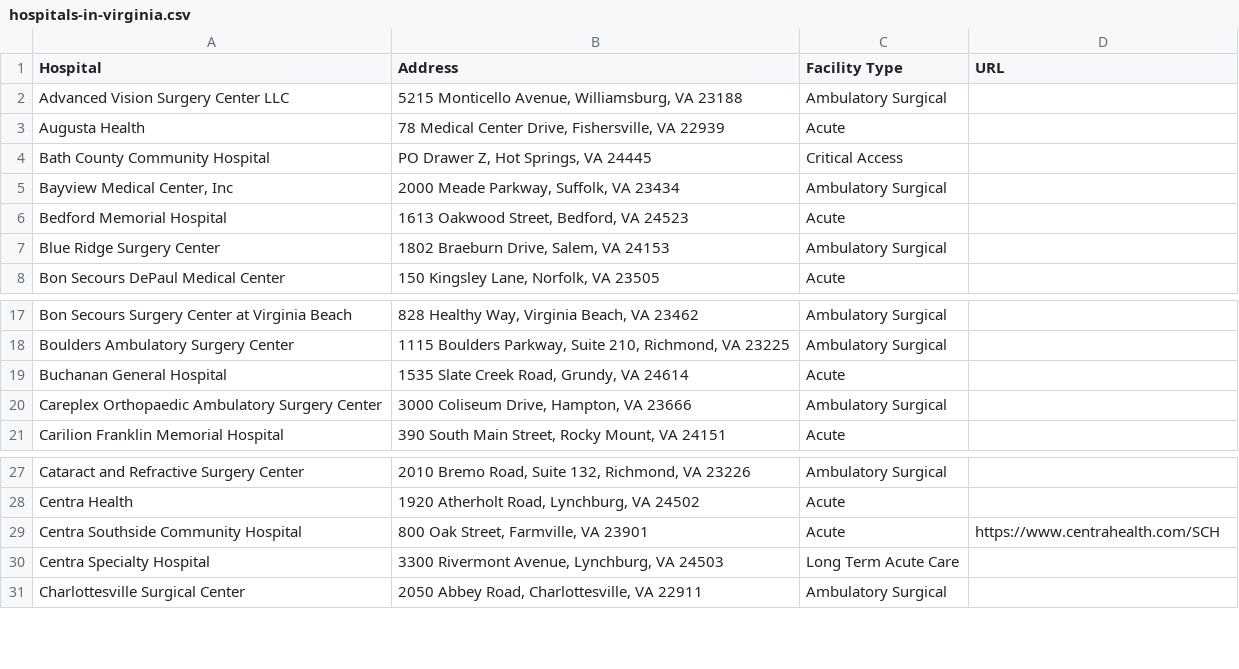
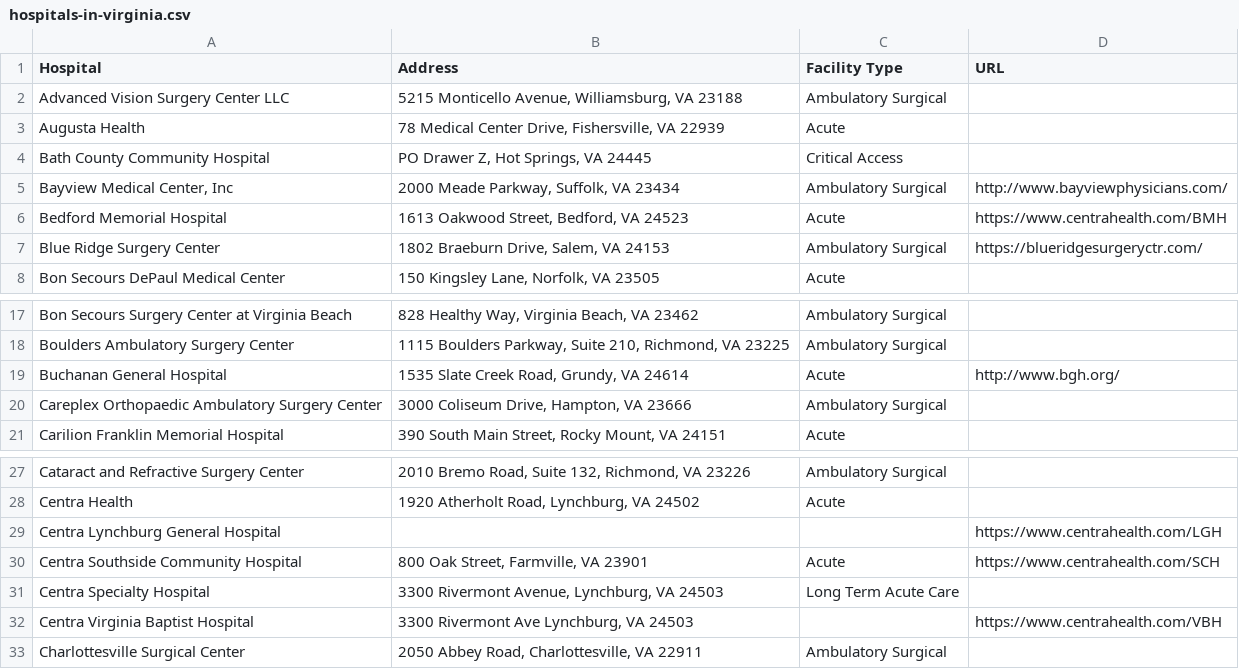
Before and after one commit to jalbertbowden/virginia-hospital-costs-open-data, a CSV file: hospitals/hospitals-in-virginia-vhi/hospitals-in-virginia.csv, drawn as a sheet; only a part is shown, gaps mark what is left out.

Commit message:
more datasets/sources, img init, hospitals list update

```diff
--- a/hospitals/hospitals-in-virginia-vhi/hospitals-in-virginia.csv
+++ b/hospitals/hospitals-in-virginia-vhi/hospitals-in-virginia.csv
@@ -4,5 +4,5 @@
 "Bath County Community Hospital","PO Drawer Z, Hot Springs, VA  24445","Critical Access"
-"Bayview Medical Center, Inc","2000 Meade Parkway, Suffolk, VA  23434","Ambulatory Surgical"
-"Bedford Memorial Hospital","1613 Oakwood Street, Bedford, VA  24523","Acute"
-"Blue Ridge Surgery Center","1802 Braeburn Drive, Salem, VA  24153","Ambulatory Surgical"
+"Bayview Medical Center, Inc","2000 Meade Parkway, Suffolk, VA  23434","Ambulatory Surgical","http://www.bayviewphysicians.com/"
+"Bedford Memorial Hospital","1613 Oakwood Street, Bedford, VA  24523","Acute","https://www.centrahealth.com/BMH"
+"Blue Ridge Surgery Center","1802 Braeburn Drive, Salem, VA  24153","Ambulatory Surgical","https://blueridgesurgeryctr.com/"
 "Bon Secours DePaul Medical Center","150 Kingsley Lane, Norfolk, VA  23505","Acute"
@@ -18,3 +18,3 @@
 "Boulders Ambulatory Surgery Center","1115 Boulders Parkway, Suite 210, Richmond, VA  23225","Ambulatory Surgical"
-"Buchanan General Hospital","1535 Slate Creek Road, Grundy, VA  24614","Acute"
+"Buchanan General Hospital","1535 Slate Creek Road, Grundy, VA  24614","Acute","http://www.bgh.org/"
 "Careplex Orthopaedic Ambulatory Surgery Center","3000 Coliseum Drive, Hampton, VA  23666","Ambulatory Surgical"
@@ -28,4 +28,6 @@
 "Centra Health","1920 Atherholt Road, Lynchburg, VA  24502","Acute"
+"Centra Lynchburg General Hospital","","","https://www.centrahealth.com/LGH"
 "Centra Southside Community Hospital","800 Oak Street, Farmville, VA  23901","Acute","https://www.centrahealth.com/SCH"
 "Centra Specialty Hospital","3300 Rivermont Avenue, Lynchburg, VA  24503","Long Term Acute Care"
+"Centra Virginia Baptist Hospital","3300 Rivermont Ave Lynchburg, VA 24503","","https://www.centrahealth.com/VBH"
 "Charlottesville Surgical Center","2050 Abbey Road, Charlottesville, VA  22911","Ambulatory Surgical"
```
Also changed, not shown: 39 other files.
